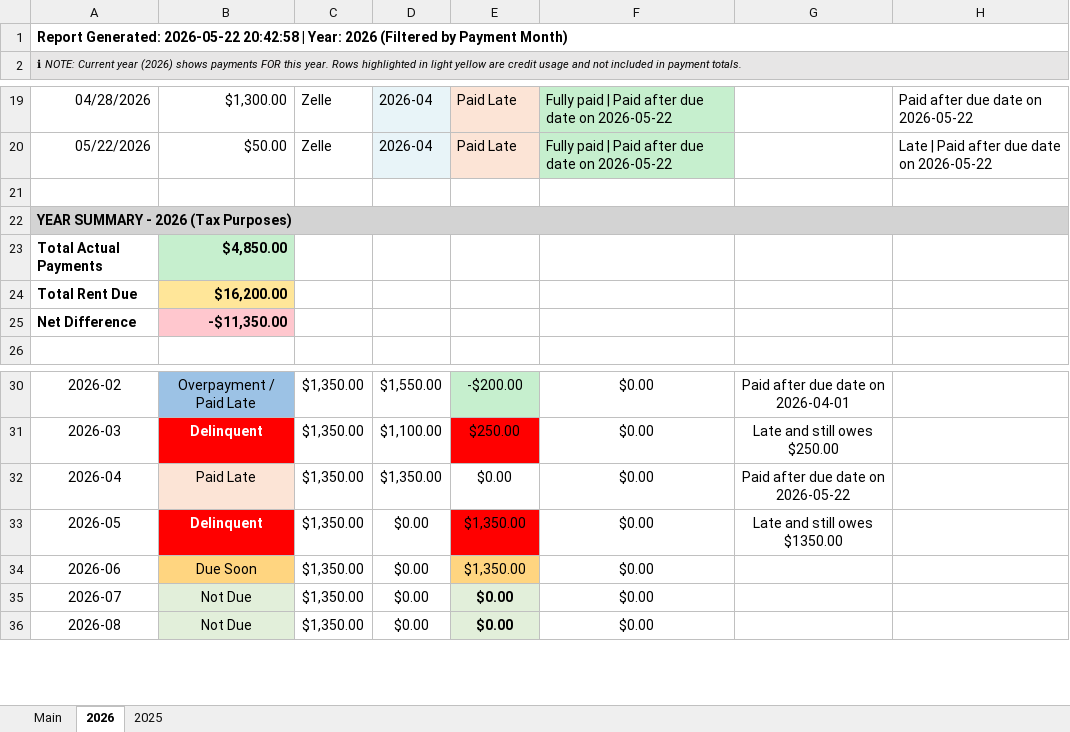
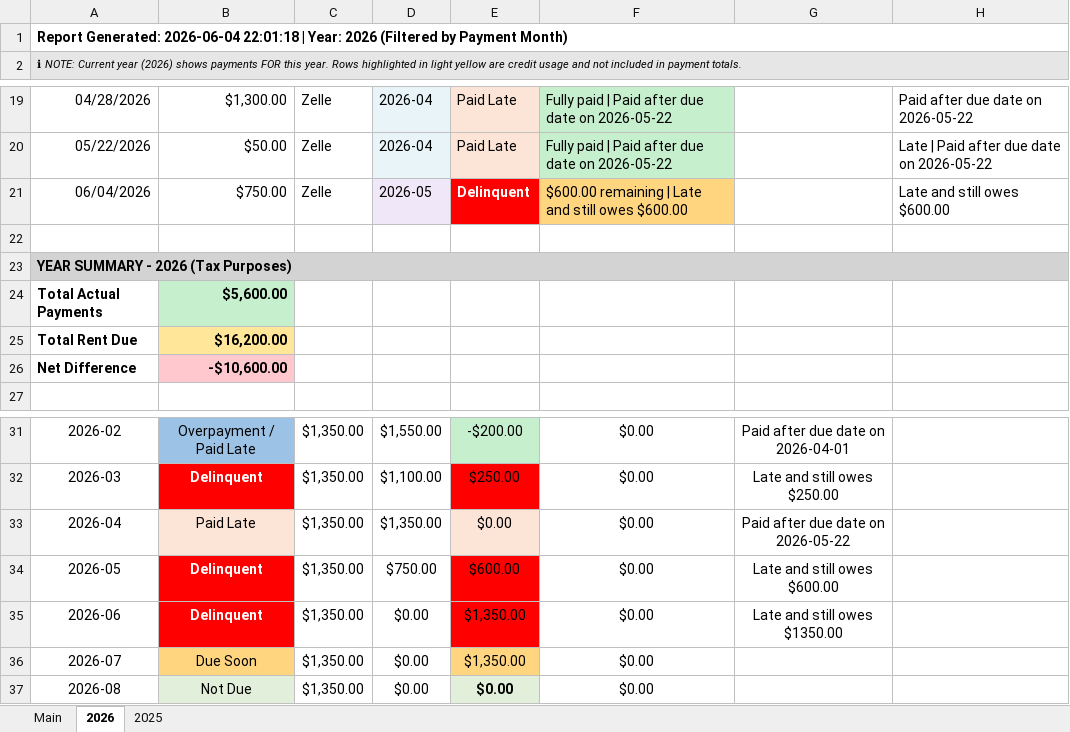
Before and after one commit to braydenanderson2014/PythonLibraries, an Excel workbook: Financial Manager/resources/Maria(Current)_rent_export.xlsx, sheet 2026, drawn as a sheet; only a part is shown, gaps mark what is left out; values as stored, in another font and other column widths than the file's, no borders; addresses are those after the commit; the diff names each change by its address in the sheet, - before the commit and + after, or states it on an @@ line.

Commit message:
Enhance Rent Management with Monthly Override Features
- Updated MonthlyOverrideDialog to include rental period, default due day, and various overrides (monthly exceptions, due day overrides, late status overrides) for tenants.
- Improved process_monthly_override method to handle new override options, including applying rent and due day overrides.
- Added detailed debug logging for monthly override actions.
- Modified success messages to reflect changes in overrides applied or removed.
- Introduced a new Excel file (Kamden_rent_export.xlsx) for rent tracking.
- Created unit tests for RentTracker to validate due date overrides and late status handling, ensuring correct behavior for various scenarios.

```diff
--- a/Financial Manager/resources/Maria(Current)_rent_export.xlsx (sheet 2026)
+++ b/Financial Manager/resources/Maria(Current)_rent_export.xlsx (sheet 2026)
-A1: Report Generated: 2026-05-22 20:42:58 | Year:…
+A1: Report Generated: 2026-06-04 22:01:18 | Year:…
+row 21: 06/04/2026 | $750.00 | Zelle | 2026-05 | Delinquent | $600.00 remaining | Late and still owes $600.00 |  | Late and still owes $600.00
-B24: $4,850.00
+B24: $5,600.00
-B26: -$11,350.00
+B26: -$10,600.00
-E33 fill: none
+E33 fill: #FCE4D6
-D34: $0.00
+D34: $750.00
-E34: $1,350.00
+E34: $600.00
-G34: Late and still owes $1350.00
+G34: Late and still owes $600.00
-B35: Due Soon
+B35: Delinquent
@@ B35 fill: #FFD580 → #FF0000, bold: off → on, text colour: black → #FFFFFF @@
-E35 fill: #FFD580
+E35 fill: #FF0000
-G35: (empty)
+G35: Late and still owes $1350.00
-B36: Not Due
+B36: Due Soon
-B36 fill: #E2EFDA
+B36 fill: #FFD580
-E36: $0.00
+E36: $1,350.00
@@ E36 fill: #E2EFDA → #FFD580, bold: on → off @@
```
Also changed, not shown: sheet Main, sheet 2025, 10 other files.
